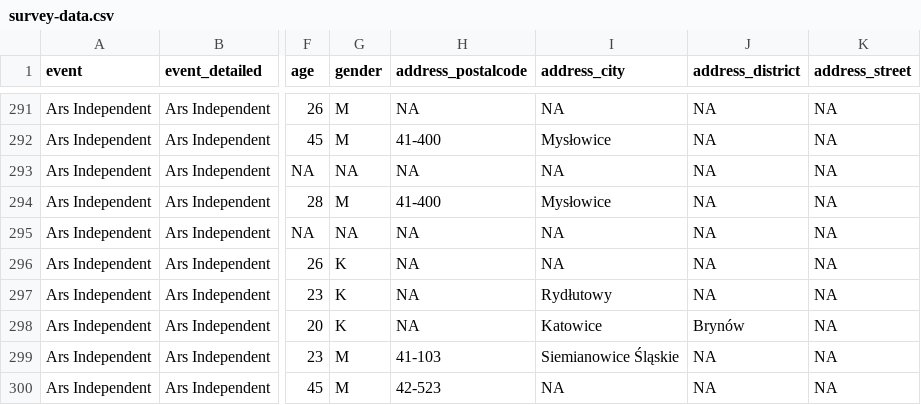
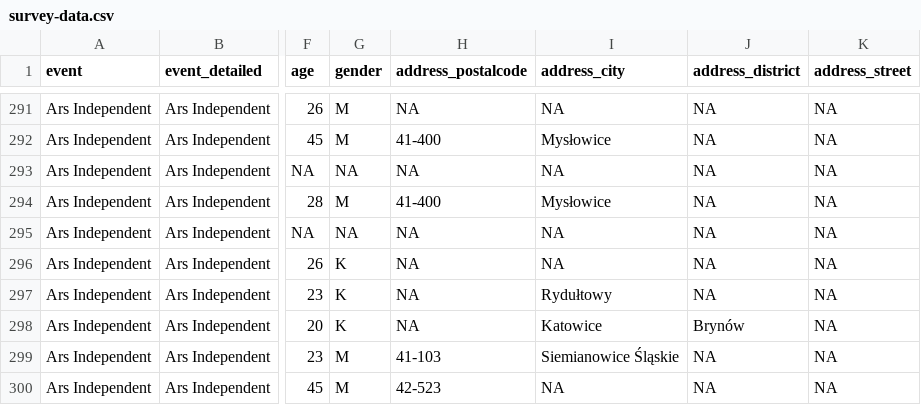
Before and after one commit to medialabkato/katowice-culture-survey, a CSV file: survey-data.csv, drawn as a sheet; only a part is shown, gaps mark what is left out; the diff names each change by its address in the sheet, - before the commit and + after, or states it on an @@ line.

Commit message:
Update survey-data.csv

```diff
--- a/survey-data.csv
+++ b/survey-data.csv
-I297 (address_city): Rydłutowy
+I297 (address_city): Rydułtowy
```
